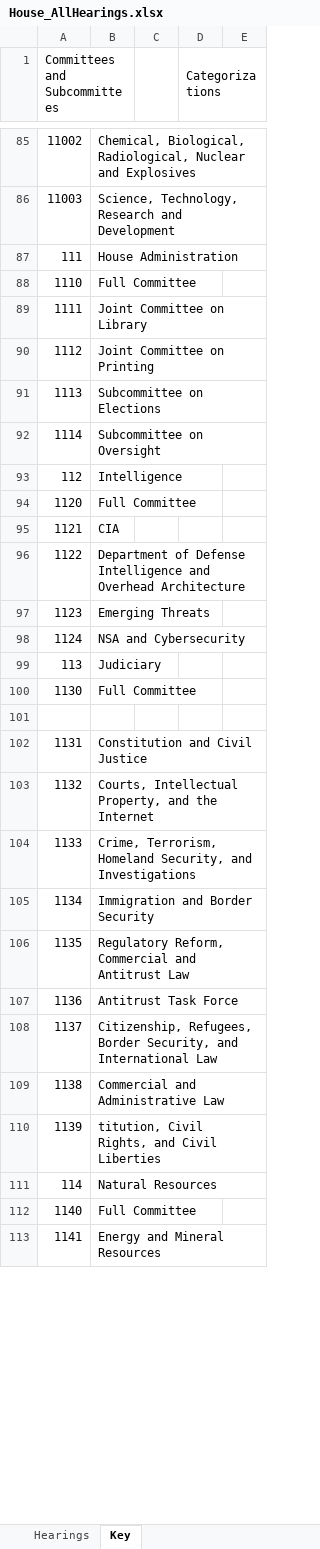
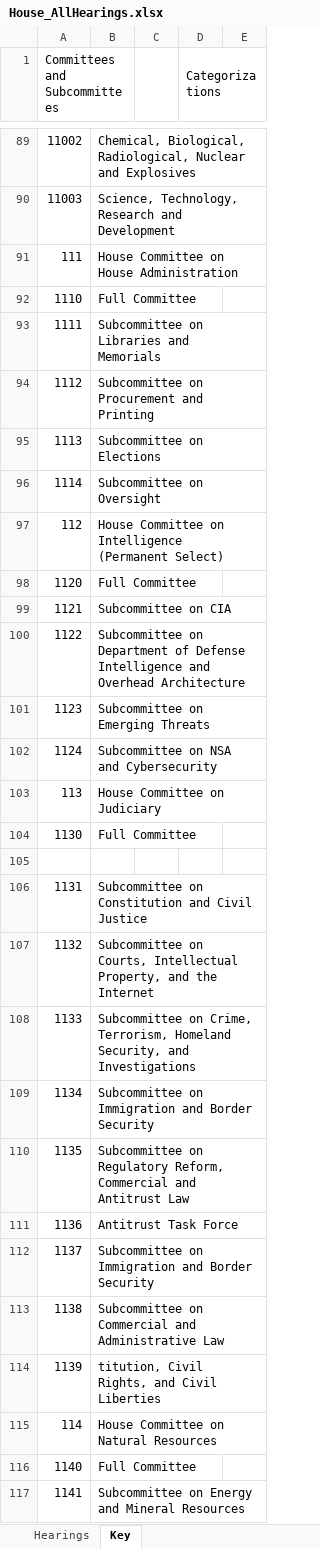
Before and after one commit to datamade/committee-oversight, an Excel workbook: data/raw/House_AllHearings.xlsx, sheet Key, drawn as a sheet; only a part is shown, gaps mark what is left out; values as stored, in another font and other column widths than the file's, no cell formats; addresses are those after the commit; the diff covers the shown part only; the diff names each change by its address in the sheet, - before the commit and + after, or states it on an @@ line.

Commit message:
update committee names to match

```diff
--- a/data/raw/House_AllHearings.xlsx (sheet Key)
+++ b/data/raw/House_AllHearings.xlsx (sheet Key)
-B91: House Administration
+B91: House Committee on House Administration
-B93: Joint Committee on Library
+B93: Subcommittee on Libraries and Memorials
-B94: Joint Committee on Printing
+B94: Subcommittee on Procurement and Printing
-B97: Intelligence
+B97: House Committee on Intelligence (Permanent Select)
-B99: CIA
+B99: Subcommittee on CIA
-B100: Department of…
+B100: Subcommittee on Department of…
-B101: Emerging Threats
+B101: Subcommittee on Emerging Threats
-B102: NSA and Cybersecurity
+B102: Subcommittee on NSA and Cybersecurity
-B103: Judiciary
+B103: House Committee on Judiciary
-B106: Constitution and Civil Justice
+B106: Subcommittee on Constitution and Civil Justice
-B107: Courts, Intellectual…
+B107: Subcommittee on Courts, Intellectual…
-B108: Crime, Terrorism,…
+B108: Subcommittee on Crime, Terrorism,…
-B109: Immigration and Border Security
+B109: Subcommittee on Immigration and Border Security
-B110: Regulatory Reform,…
+B110: Subcommittee on Regulatory Reform,…
-B112: Citizenship, Refugees, Border Security, and International Law
+B112: Subcommittee on Immigration and Border Security
-B113: Commercial and Administrative Law
+B113: Subcommittee on Commercial and Administrative Law
-B115: Natural Resources
+B115: House Committee on Natural Resources
-B117: Energy and Mineral Resources
+B117: Subcommittee on Energy and Mineral Resources
```
Also changed, not shown: 4 added rows and 102 edited cells elsewhere in this sheet, cell formats, 4 other files.
